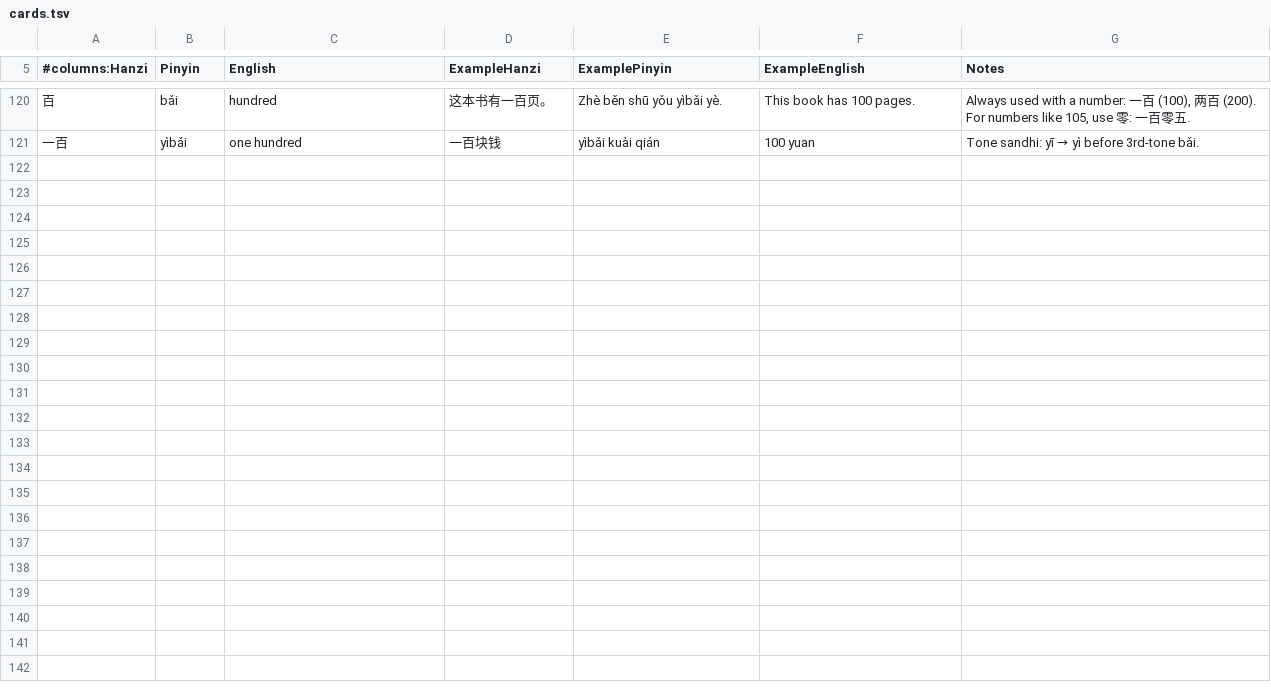
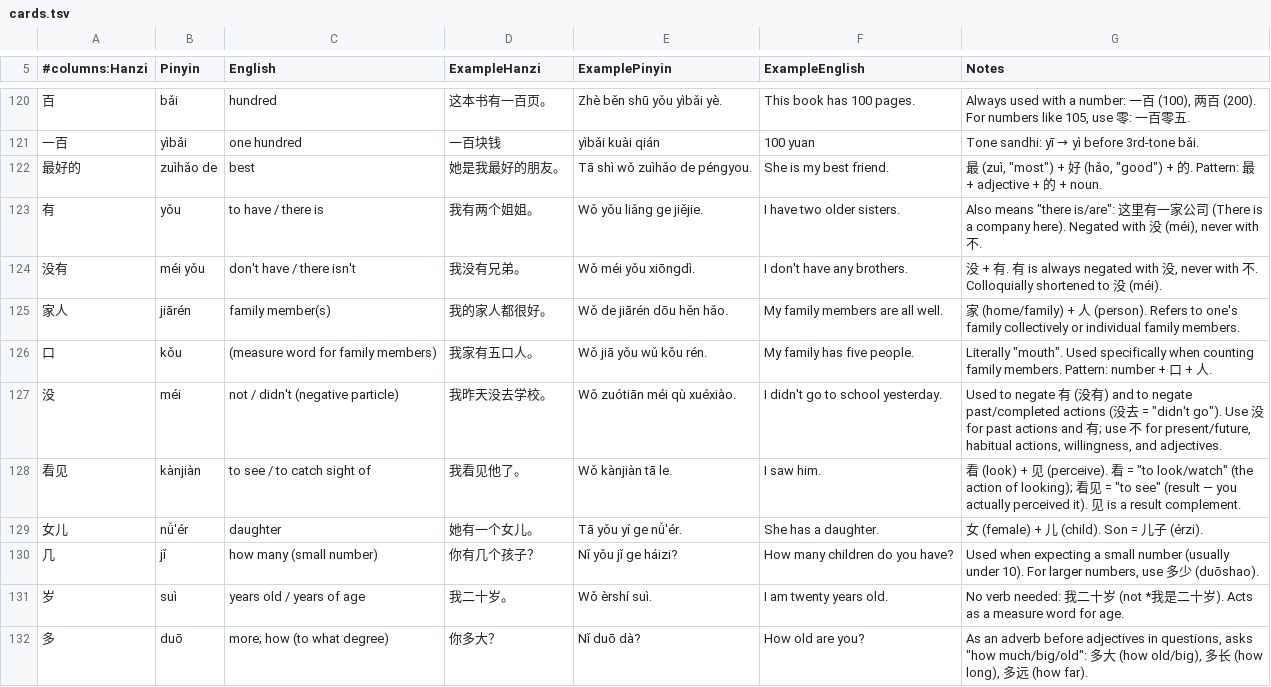
Before and after one commit to hanrodz/mandarin-flashcards, a TSV file: cards.tsv, drawn as a sheet; only a part is shown, gaps mark what is left out; the diff covers the shown part only.

Commit message:
update cards - 5/13

```diff
--- a/cards.tsv
+++ b/cards.tsv
@@ -121 +121,12 @@
 一百	yìbǎi	one hundred	一百块钱	yìbǎi kuài qián	100 yuan	Tone sandhi: yī → yì before 3rd-tone bǎi.
+最好的	zuìhǎo de	best	她是我最好的朋友。	Tā shì wǒ zuìhǎo de péngyou.	She is my best friend.	最 (zuì, "most") + 好 (hǎo, "good") + 的. Pattern: 最 + adjective + 的 + noun.
+有	yǒu	to have / there is	我有两个姐姐。	Wǒ yǒu liǎng ge jiějie.	I have two older sisters.	Also means "there is/are": 这里有一家公司 (There is a company here). Negated with 没 (méi), never with 不.
+没有	méi yǒu	don't have / there isn't	我没有兄弟。	Wǒ méi yǒu xiōngdì.	I don't have any brothers.	没 + 有. 有 is always negated with 没, never with 不. Colloquially shortened to 没 (méi).
+家人	jiārén	family member(s)	我的家人都很好。	Wǒ de jiārén dōu hěn hǎo.	My family members are all well.	家 (home/family) + 人 (person). Refers to one's family collectively or individual family members.
+口	kǒu	(measure word for family members)	我家有五口人。	Wǒ jiā yǒu wǔ kǒu rén.	My family has five people.	Literally "mouth". Used specifically when counting family members. Pattern: number + 口 + 人.
+没	méi	not / didn't (negative particle)	我昨天没去学校。	Wǒ zuótiān méi qù xuéxiào.	I didn't go to school yesterday.	Used to negate 有 (没有) and to negate past/completed actions (没去 = "didn't go"). Use 没 for past actions and 有; use 不 for present/future, habitual actions, willingness, and adjectives.
+看见	kànjiàn	to see / to catch sight of	我看见他了。	Wǒ kànjiàn tā le.	I saw him.	看 (look) + 见 (perceive). 看 = "to look/watch" (the action of looking); 看见 = "to see" (result — you actually perceived it). 见 is a result complement.
+女儿	nǚ'ér	daughter	她有一个女儿。	Tā yǒu yí ge nǚ'ér.	She has a daughter.	女 (female) + 儿 (child). Son = 儿子 (érzi).
+几	jǐ	how many (small number)	你有几个孩子？	Nǐ yǒu jǐ ge háizi?	How many children do you have?	Used when expecting a small number (usually under 10). For larger numbers, use 多少 (duōshao).
+岁	suì	years old / years of age	我二十岁。	Wǒ èrshí suì.	I am twenty years old.	No verb needed: 我二十岁 (not *我是二十岁). Acts as a measure word for age.
+多	duō	more; how (to what degree)	你多大？	Nǐ duō dà?	How old are you?	As an adverb before adjectives in questions, asks "how much/big/old": 多大 (how old/big), 多长 (how long), 多远 (how far).
```
Also changed, not shown: 11 added rows and 1 edited cell elsewhere in this file.
